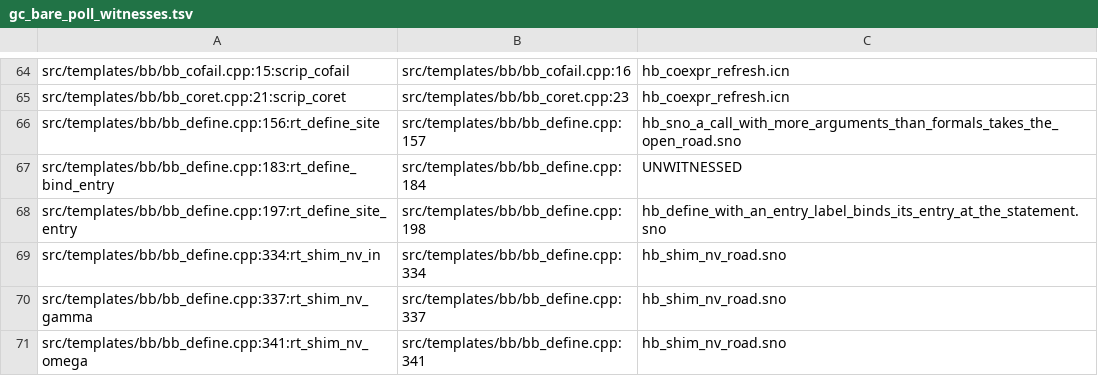
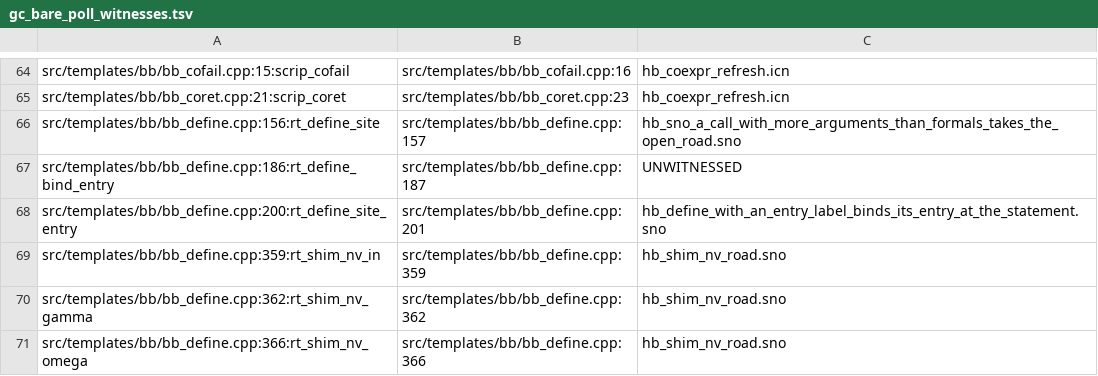
Before and after one commit to snobol4ever/SCRIP, a TSV file: scripts/gc_bare_poll_witnesses.tsv, drawn as a sheet; only a part is shown, gaps mark what is left out; the diff covers the shown part only.

Commit message:
TEMPLATES gc_bare_poll_witnesses.tsv re-cut over the rebased tree, and bb_gen_scan's scan_bank_off becomes a macro
The writer (util_gc_safe_point_contract.py --write-bare-poll-table over scripts/gc_witnesses) reads sites 174, witnessed 115, unwitnessed 59 (the ceiling 59), undeclared 0, retired 0; the rows equal origin's bar the line keys the preceding landing moved. scan_bank_off, a static added upstream, is the one more call-free helper the tool converts on the new tree (bb_gen_scan helper_count 1 -> 0).

```diff
--- a/scripts/gc_bare_poll_witnesses.tsv
+++ b/scripts/gc_bare_poll_witnesses.tsv
@@ -66,6 +66,6 @@ src/templates/bb/bb_coret.cpp:21:scrip_coret	src/templates/bb/bb_coret.cpp:23	hb
 src/templates/bb/bb_define.cpp:156:rt_define_site	src/templates/bb/bb_define.cpp:157	hb_sno_a_call_with_more_arguments_than_formals_takes_the_open_road.sno
-src/templates/bb/bb_define.cpp:183:rt_define_bind_entry	src/templates/bb/bb_define.cpp:184	UNWITNESSED
-src/templates/bb/bb_define.cpp:197:rt_define_site_entry	src/templates/bb/bb_define.cpp:198	hb_define_with_an_entry_label_binds_its_entry_at_the_statement.sno
-src/templates/bb/bb_define.cpp:334:rt_shim_nv_in	src/templates/bb/bb_define.cpp:334	hb_shim_nv_road.sno
-src/templates/bb/bb_define.cpp:337:rt_shim_nv_gamma	src/templates/bb/bb_define.cpp:337	hb_shim_nv_road.sno
-src/templates/bb/bb_define.cpp:341:rt_shim_nv_omega	src/templates/bb/bb_define.cpp:341	hb_shim_nv_road.sno
+src/templates/bb/bb_define.cpp:186:rt_define_bind_entry	src/templates/bb/bb_define.cpp:187	UNWITNESSED
+src/templates/bb/bb_define.cpp:200:rt_define_site_entry	src/templates/bb/bb_define.cpp:201	hb_define_with_an_entry_label_binds_its_entry_at_the_statement.sno
+src/templates/bb/bb_define.cpp:359:rt_shim_nv_in	src/templates/bb/bb_define.cpp:359	hb_shim_nv_road.sno
+src/templates/bb/bb_define.cpp:362:rt_shim_nv_gamma	src/templates/bb/bb_define.cpp:362	hb_shim_nv_road.sno
+src/templates/bb/bb_define.cpp:366:rt_shim_nv_omega	src/templates/bb/bb_define.cpp:366	hb_shim_nv_road.sno
```
Also changed, not shown: 80 edited cells elsewhere in this file, 1 other file.
